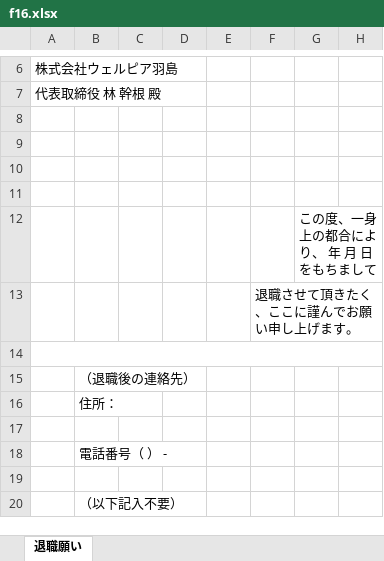
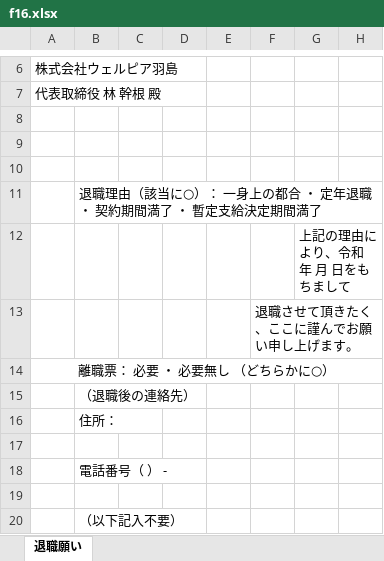
Before and after one commit to engachoo/shift-management, an Excel workbook: forms/welpia/f16.xlsx, sheet 退職願い, drawn as a sheet; only a part is shown, gaps mark what is left out; values as stored, in another font and other column widths than the file's, no borders; the diff names each change by its address in the sheet, - before the commit and + after, or states it on an @@ line.

```diff
--- a/forms/welpia/f16.xlsx (sheet 退職願い)
+++ b/forms/welpia/f16.xlsx (sheet 退職願い)
-B11: (empty)
+B11: 退職理由（該当に○）： 一身上の都合 ・ 定年退職 ・ 契約期間満了 ・ 暫定支給決定期間満了
-G12: この度、一身上の都合により、 年 月 日をもちまして
+G12: 上記の理由により、令和 年 月 日をもちまして
-A14: (empty)
+A14: 離職票： 必要 ・ 必要無し （どちらかに○）
```
Also changed, not shown: 15 other files.
